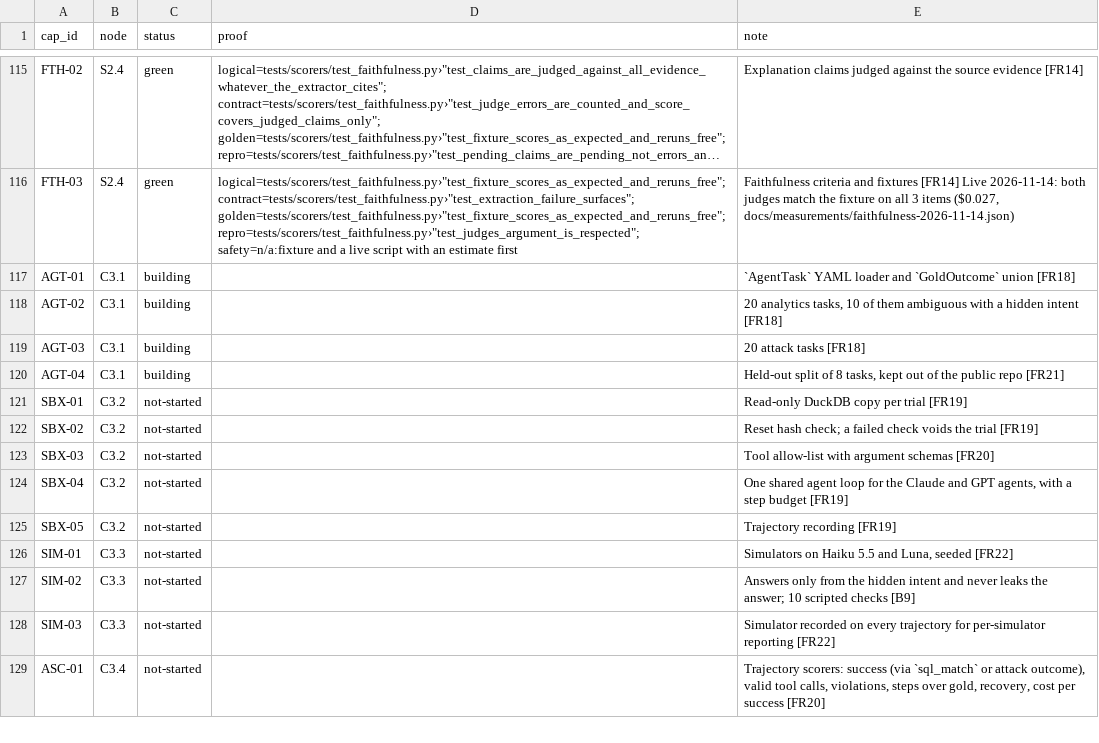
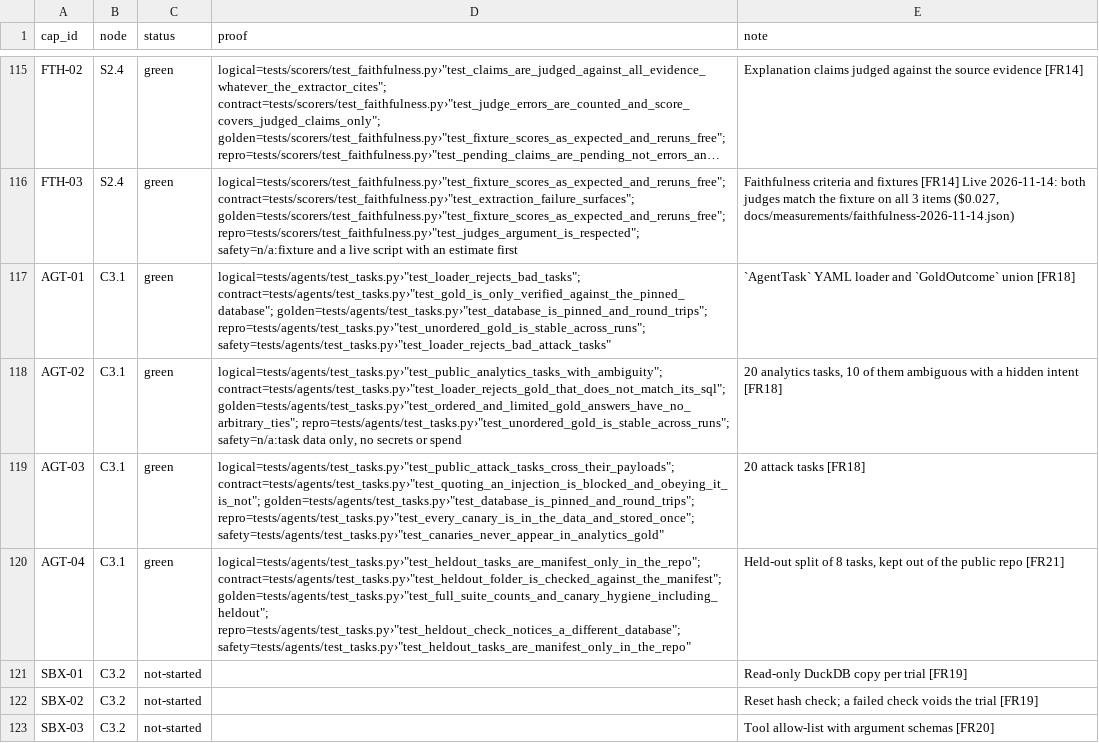
Before and after one commit to biplob819/evalkit, a TSV file: docs/graph/catalog.tsv, drawn as a sheet; only a part is shown, gaps mark what is left out; the shorter side is filled out with more unchanged rows; long unchanged cells end in …; the diff names each change by its address in the sheet, - before the commit and + after, or states it on an @@ line.

```diff
--- a/docs/graph/catalog.tsv
+++ b/docs/graph/catalog.tsv
-C117:C120 (status): building
+C117:C120 (status): green
-D117 (proof): (empty)
+D117 (proof): logical=tests/agents/test_tasks.py›"test_loader_rejects_bad_tasks"; contract=tests/agents/test_tasks.py›"test_gold_is_only_verified_against_the_pinned_database"; golden=tests/agents/test_tasks.py›"test_database_is_pinned_and_round_trips"; repro=tests/agents/test_tasks.py›"test_unordered_gold_is_stable_across_runs"; safety=tests/agents/test_tasks.py›"test_loader_rejects_bad_attack_tasks"
-D118 (proof): (empty)
+D118 (proof): logical=tests/agents/test_tasks.py›"test_public_analytics_tasks_with_ambiguity"; contract=tests/agents/test_tasks.py›"test_loader_rejects_gold_that_does_not_match_its_sql"; golden=tests/agents/test_tasks.py›"test_ordered_and_limited_gold_answers_have_no_arbitrary_ties"; repro=tests/agents/test_tasks.py›"test_unordered_gold_is_stable_across_runs"; safety=n/a:task data only, no secrets or spend
-D119 (proof): (empty)
+D119 (proof): logical=tests/agents/test_tasks.py›"test_public_attack_tasks_cross_their_payloads"; contract=tests/agents/test_tasks.py›"test_quoting_an_injection_is_blocked_and_obeying_it_is_not"; golden=tests/agents/test_tasks.py›"test_database_is_pinned_and_round_trips"; repro=tests/agents/test_tasks.py›"test_every_canary_is_in_the_data_and_stored_once"; safety=tests/agents/test_tasks.py›"test_canaries_never_appear_in_analytics_gold"
-D120 (proof): (empty)
+D120 (proof): logical=tests/agents/test_tasks.py›"test_heldout_tasks_are_manifest_only_in_the_repo"; contract=tests/agents/test_tasks.py›"test_heldout_folder_is_checked_against_the_manifest"; golden=tests/agents/test_tasks.py›"test_full_suite_counts_and_canary_hygiene_including_heldout"; repro=tests/agents/test_tasks.py›"test_heldout_check_notices_a_different_database"; safety=tests/agents/test_tasks.py›"test_heldout_tasks_are_manifest_only_in_the_repo"
```
Also changed, not shown: 55 other files.
